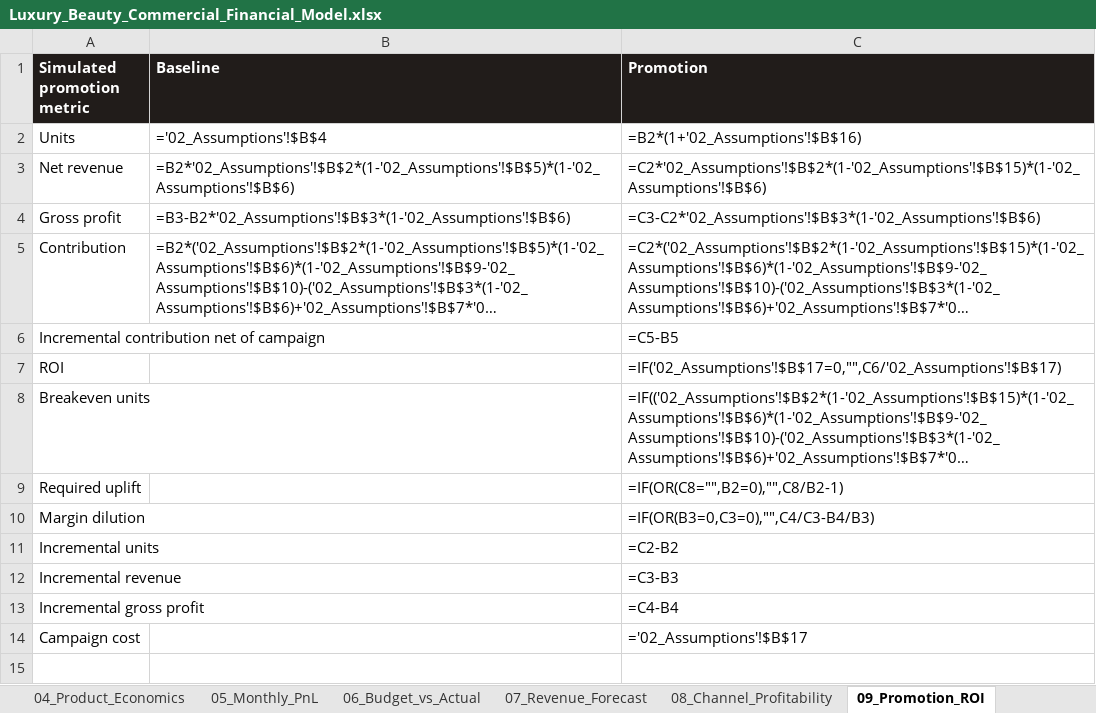
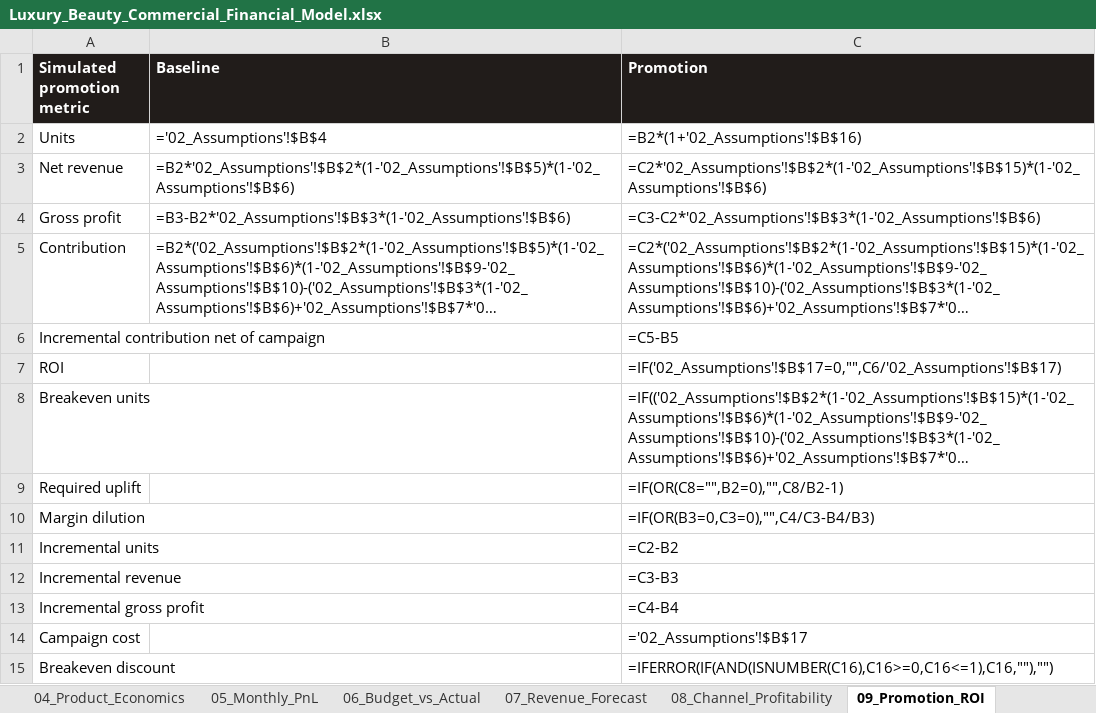
Before and after one commit to ericashieh0308-creator/Luxury-Beauty-Commercial-Intelligence, an Excel workbook: models/excel/Luxury_Beauty_Commercial_Financial_Model.xlsx, sheet 09_Promotion_ROI, drawn as a sheet; long unchanged cells end in …; values as stored, in another font and other column widths than the file's, no borders; formulas without a stored value are shown as written; the diff names each change by its address in the sheet, - before the commit and + after, or states it on an @@ line.

Commit message:
Export monthly simulated PVM and add workbook discount breakeven

```diff
--- a/models/excel/Luxury_Beauty_Commercial_Financial_Model.xlsx (sheet 09_Promotion_ROI)
+++ b/models/excel/Luxury_Beauty_Commercial_Financial_Model.xlsx (sheet 09_Promotion_ROI)
+row 15: Breakeven discount |  | =IFERROR(IF(AND(ISNUMBER(C16),C16>=0,C16<=1),C16,""),"")
```
Also changed, not shown: hidden cells, 2 other files.
